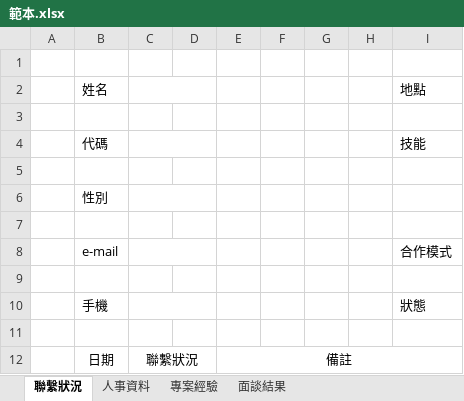
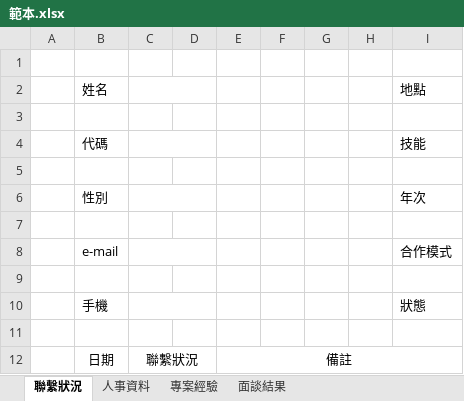
Before and after one commit to Cohen1012/Talent_Release, an Excel workbook: Template/範本.xlsx, sheet 聯繫狀況, drawn as a sheet; values as stored, in another font and other column widths than the file's, no borders; the diff names each change by its address in the sheet, - before the commit and + after, or states it on an @@ line.

```diff
--- a/Template/範本.xlsx (sheet 聯繫狀況)
+++ b/Template/範本.xlsx (sheet 聯繫狀況)
-I6: (empty)
+I6: 年次
```
Also changed, not shown: Template/TalentTemplate.xlsx, 7 other files.
